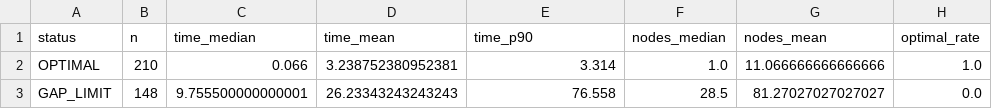
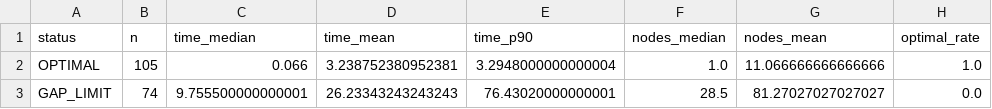
Before and after one commit to ZGaillard/BPMKP, a CSV file: analysis_out/time-limit600_gap0.01_max-nodes1000/status_summary.csv, drawn as a sheet.

```diff
--- a/analysis_out/time-limit600_gap0.01_max-nodes1000/status_summary.csv
+++ b/analysis_out/time-limit600_gap0.01_max-nodes1000/status_summary.csv
@@ -1,3 +1,3 @@
 status,n,time_median,time_mean,time_p90,nodes_median,nodes_mean,optimal_rate
-OPTIMAL,210,0.066,3.238752380952381,3.314,1.0,11.066666666666666,1.0
-GAP_LIMIT,148,9.755500000000001,26.23343243243243,76.558,28.5,81.27027027027027,0.0
+OPTIMAL,105,0.066,3.238752380952381,3.2948000000000004,1.0,11.066666666666666,1.0
+GAP_LIMIT,74,9.755500000000001,26.23343243243243,76.43020000000001,28.5,81.27027027027027,0.0
```
Also changed, not shown: analysis_out/time-limit600_gap0.01_max-nodes1000/group_summary.csv, benchmark_results/time-limit600_gap0_max-nodes1000_max-instances10/FK_1_results.csv, 30 other files.
